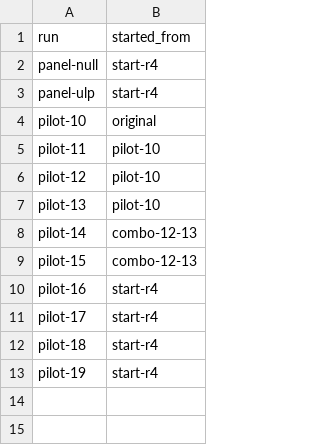
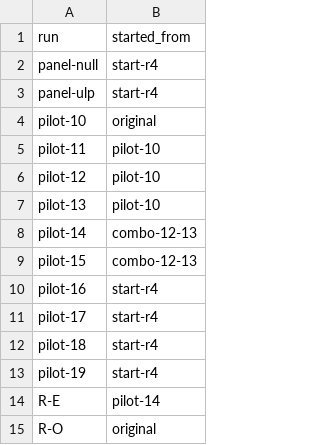
Before and after one commit to XLRA/weight-space-coding, a CSV file: paper/data/lineage.csv, drawn as a sheet.

```diff
--- a/paper/data/lineage.csv
+++ b/paper/data/lineage.csv
@@ -13 +13,3 @@ pilot-18,start-r4
 pilot-19,start-r4
+R-E,pilot-14
+R-O,original
```
Also changed, not shown: paper/data/edits.csv, paper/data/evals.csv, 50 other files.
